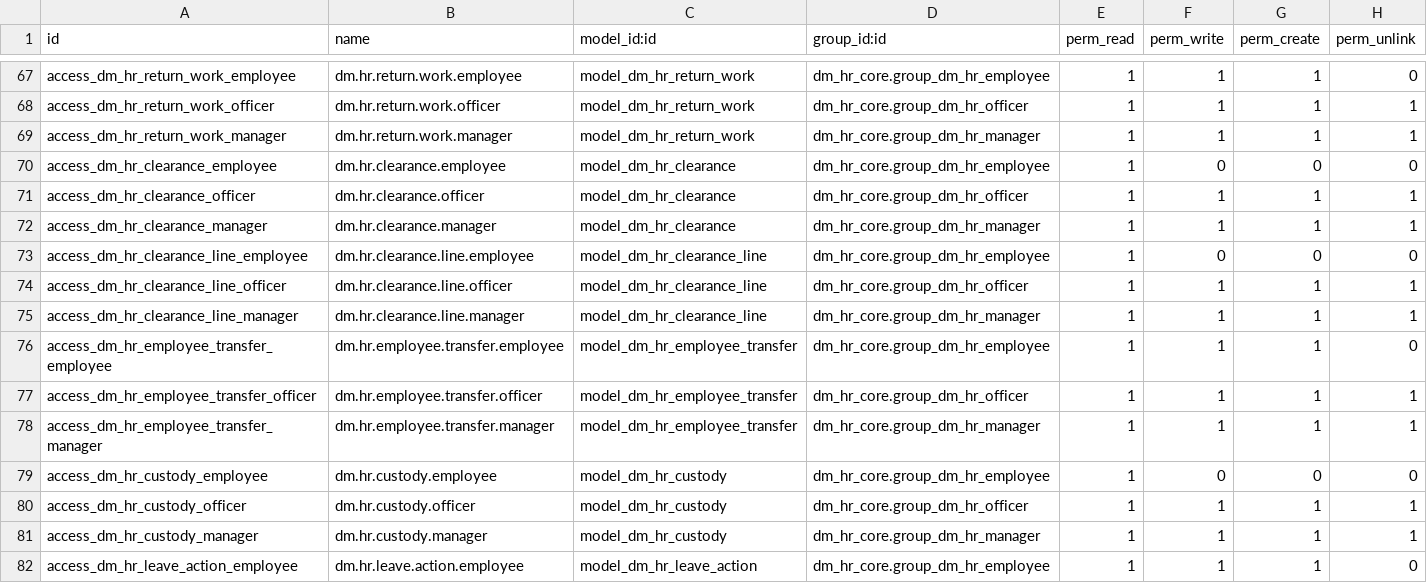
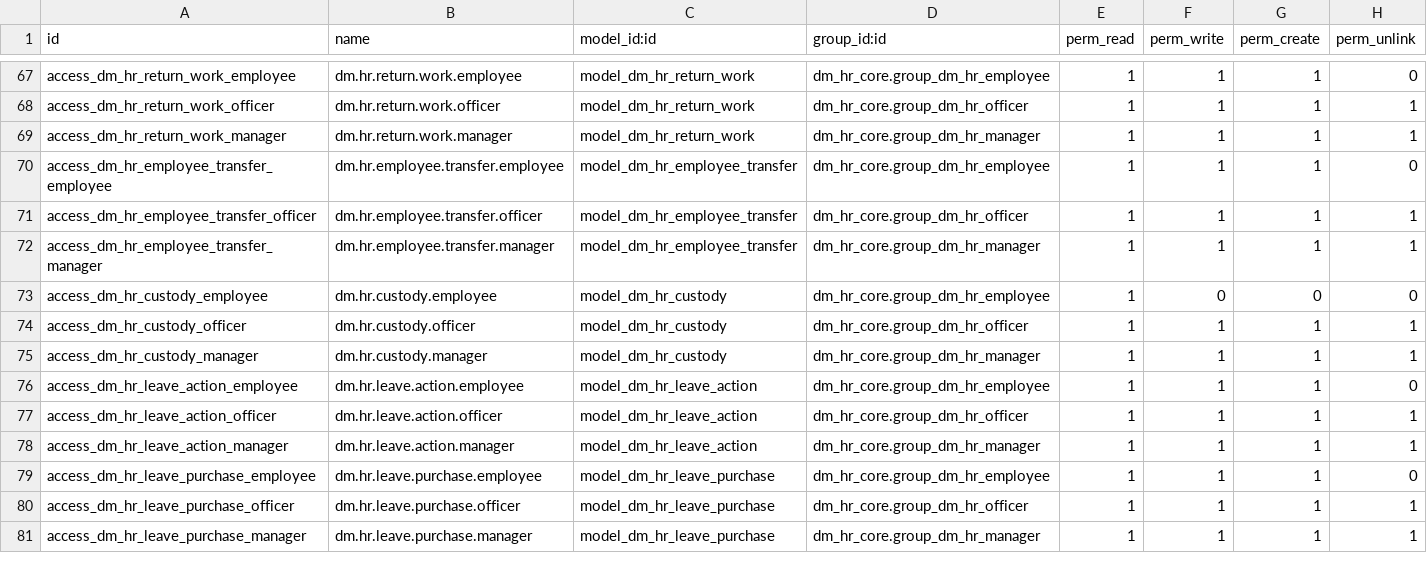
Before and after one commit to khaledkamel1818/odoo17-custom-addons, a CSV file: dm_hr_core/security/ir.model.access.csv, drawn as a sheet; only a part is shown, gaps mark what is left out; the shorter side is filled out with more unchanged rows.

Commit message:
refactor(hr): consolidate clearance into offboarding workflow
Remove duplicate legacy clearance implementation (dm.hr.clearance,
dm.hr.clearance.line) from dm_hr_core and retain the canonical
offboarding-based clearance flow in dm_hr_offboarding.

Removed from dm_hr_core:
- DmHrClearance and DmHrClearanceLine models
- Clearance views, action, menu
- Clearance security rules (4 rules)
- Clearance ACL entries (6 entries)
- Clearance sequence (seq_clearance)

Kept in dm_hr_core:
- dm.hr.org.request.mixin (used by dm.hr.return.work)
- dm.hr.return.work
- dm.hr.custody
- dm.hr.employee.transfer

Added:
- Canonical clearance test scenarios in dm_hr_offboarding

Validated:
- Fresh install: OK
- Upgrade on kh1_odoo17_test: OK
- Full HR test suite: 67/67 PASS
- Dead-reference scan: ZERO remaining references

```diff
--- a/dm_hr_core/security/ir.model.access.csv
+++ b/dm_hr_core/security/ir.model.access.csv
@@ -69,8 +69,2 @@ access_dm_hr_return_work_officer,dm.hr.return.work.officer,model_dm_hr_return_wo
 access_dm_hr_return_work_manager,dm.hr.return.work.manager,model_dm_hr_return_work,dm_hr_core.group_dm_hr_manager,1,1,1,1
-access_dm_hr_clearance_employee,dm.hr.clearance.employee,model_dm_hr_clearance,dm_hr_core.group_dm_hr_employee,1,0,0,0
-access_dm_hr_clearance_officer,dm.hr.clearance.officer,model_dm_hr_clearance,dm_hr_core.group_dm_hr_officer,1,1,1,1
-access_dm_hr_clearance_manager,dm.hr.clearance.manager,model_dm_hr_clearance,dm_hr_core.group_dm_hr_manager,1,1,1,1
-access_dm_hr_clearance_line_employee,dm.hr.clearance.line.employee,model_dm_hr_clearance_line,dm_hr_core.group_dm_hr_employee,1,0,0,0
-access_dm_hr_clearance_line_officer,dm.hr.clearance.line.officer,model_dm_hr_clearance_line,dm_hr_core.group_dm_hr_officer,1,1,1,1
-access_dm_hr_clearance_line_manager,dm.hr.clearance.line.manager,model_dm_hr_clearance_line,dm_hr_core.group_dm_hr_manager,1,1,1,1
 access_dm_hr_employee_transfer_employee,dm.hr.employee.transfer.employee,model_dm_hr_employee_transfer,dm_hr_core.group_dm_hr_employee,1,1,1,0
```
Also changed, not shown: 6 other files.
